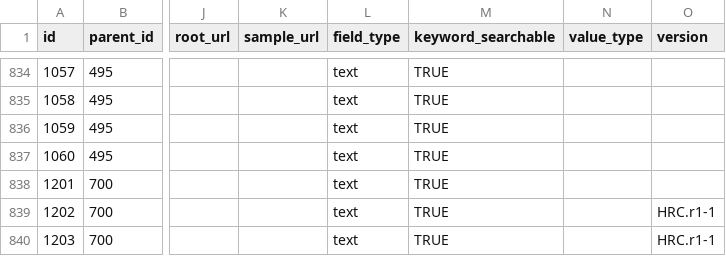
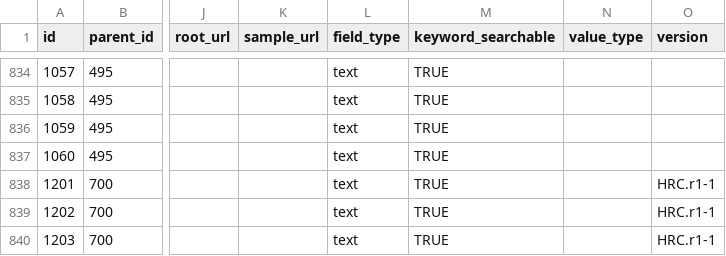
Before and after one commit to USCbiostats/annoq-site, a CSV file: metadata/annotation_tree.csv, drawn as a sheet; only a part is shown, gaps mark what is left out; the diff names each change by its address in the sheet, - before the commit and + after, or states it on an @@ line.

```diff
--- a/metadata/annotation_tree.csv
+++ b/metadata/annotation_tree.csv
-O838 (version): (empty)
+O838 (version): HRC.r1-1
```
